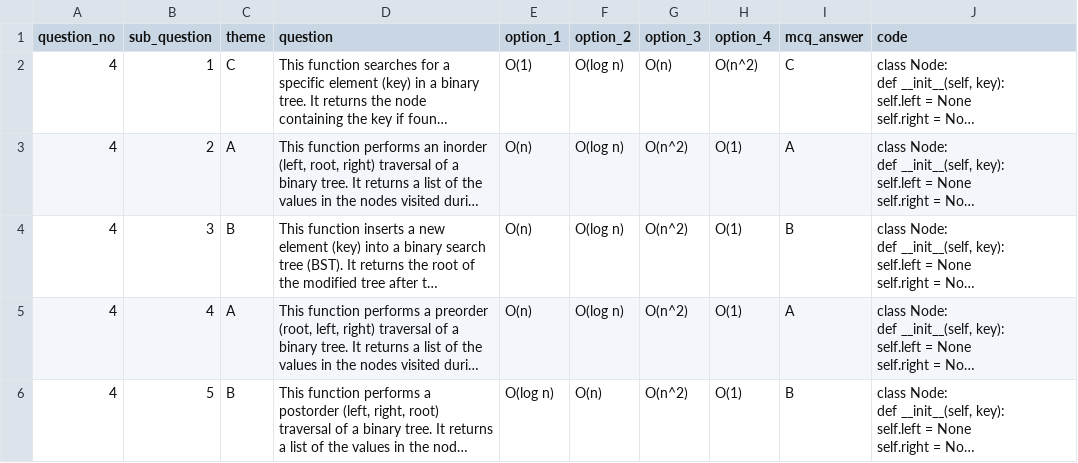
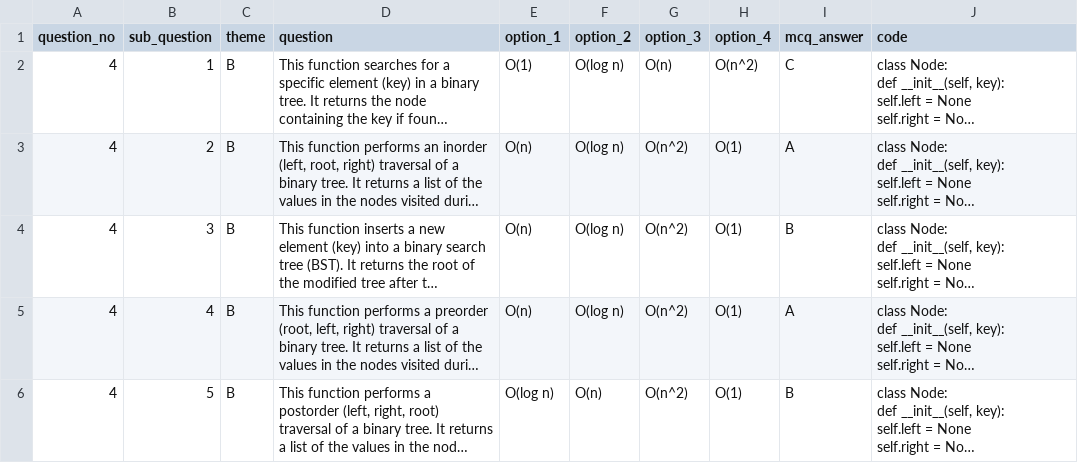
Before and after one commit to DdIiVvYyAaMm/DSA-Tutor-App, a CSV file: Q4_questions.csv, drawn as a sheet; long unchanged cells end in …; the diff names each change by its address in the sheet, - before the commit and + after, or states it on an @@ line.

```diff
--- a/Q4_questions.csv
+++ b/Q4_questions.csv
-C2 (theme): C
+C2 (theme): B
-C3 (theme): A
+C3 (theme): B
-C5 (theme): A
+C5 (theme): B
```
Also changed, not shown: 1 other file.
